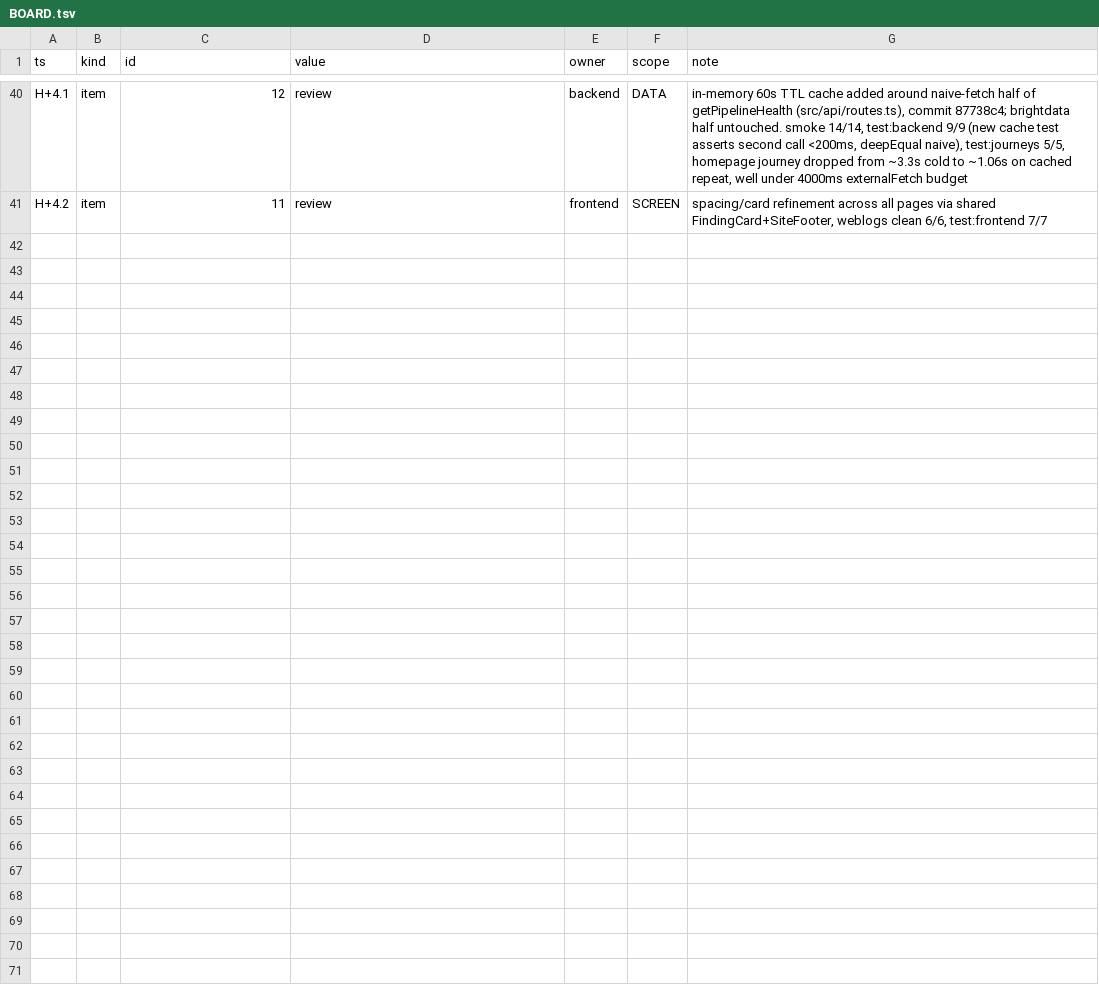
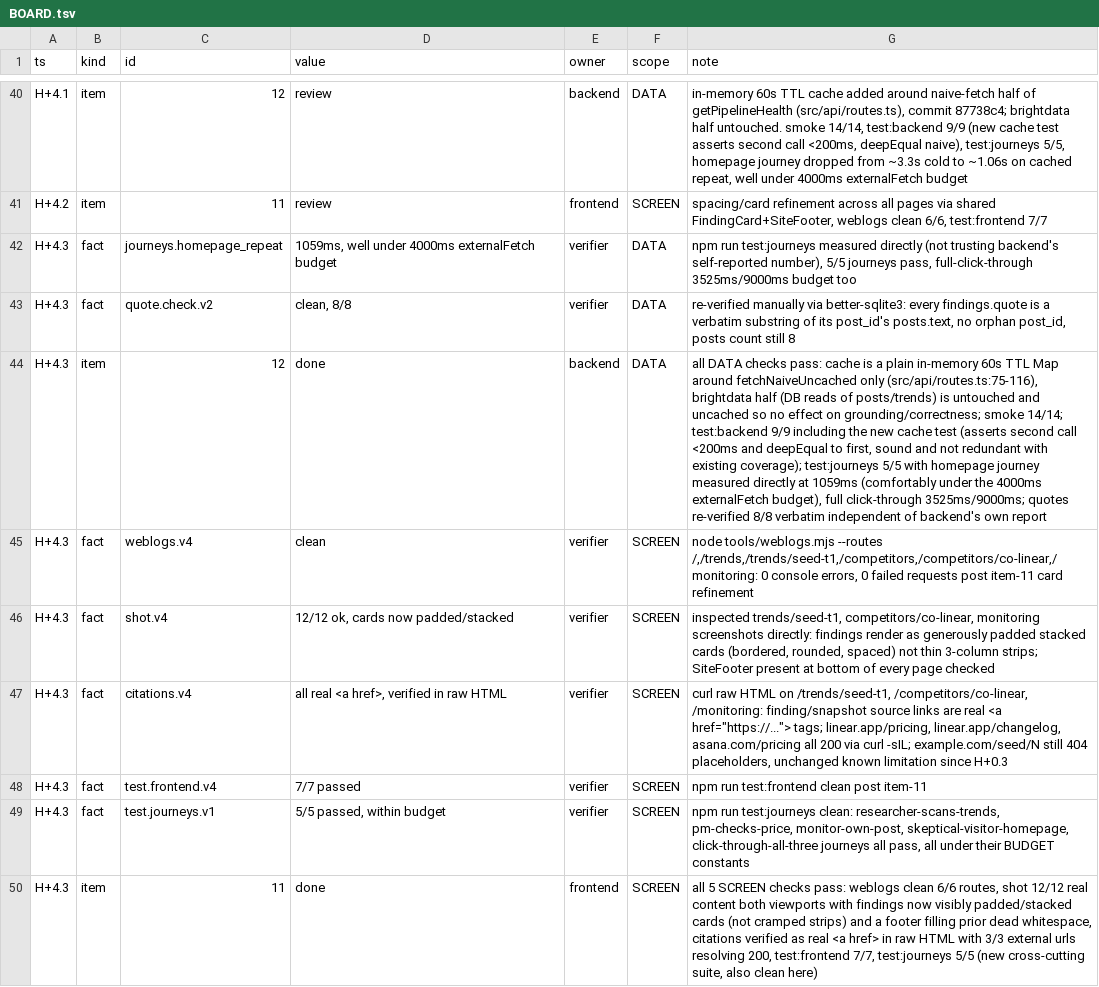
Before and after one commit to TriNguyen1110/aug22, a TSV file: BOARD.tsv, drawn as a sheet; only a part is shown, gaps mark what is left out; the diff names each change by its address in the sheet, - before the commit and + after, or states it on an @@ line.

```diff
--- a/BOARD.tsv
+++ b/BOARD.tsv
+row 42: H+4.3 | fact | journeys.homepage_repeat | 1059ms, well under 4000ms externalFetch budget | verifier | DATA | npm run test:journeys measured directly (not trusting backend's self-reported number), 5/5 journeys pass, full-click-through 3525ms/9000ms budget too
+row 43: H+4.3 | fact | quote.check.v2 | clean, 8/8 | verifier | DATA | re-verified manually via better-sqlite3: every findings.quote is a verbatim substring of its post_id's posts.text, no orphan post_id, posts count still 8
+row 44: H+4.3 | item | 12 | done | backend | DATA | all DATA checks pass: cache is a plain in-memory 60s TTL Map around fetchNaiveUncached only (src/api/routes.ts:75-116), brightdata half (DB reads of posts/trends) is untouched and uncached so no effect on grounding/correctness; smoke 14/14; test:backend 9/9 including the new cache test (asserts second call <200ms and deepEqual to first, sound and not redundant with existing coverage); test:journeys 5/5 with homepage journey measured directly at 1059ms (comfortably under the 4000ms externalFetch budget), full click-through 3525ms/9000ms; quotes re-verified 8/8 verbatim independent of backend's own report
+row 45: H+4.3 | fact | weblogs.v4 | clean | verifier | SCREEN | node tools/weblogs.mjs --routes /,/trends,/trends/seed-t1,/competitors,/competitors/co-linear,/monitoring: 0 console errors, 0 failed requests post item-11 card refinement
+row 46: H+4.3 | fact | shot.v4 | 12/12 ok, cards now padded/stacked | verifier | SCREEN | inspected trends/seed-t1, competitors/co-linear, monitoring screenshots directly: findings render as generously padded stacked cards (bordered, rounded, spaced) not thin 3-column strips; SiteFooter present at bottom of every page checked
+row 47: H+4.3 | fact | citations.v4 | all real <a href>, verified in raw HTML | verifier | SCREEN | curl raw HTML on /trends/seed-t1, /competitors/co-linear, /monitoring: finding/snapshot source links are real <a href="https://..."> tags; linear.app/pricing, linear.app/changelog, asana.com/pricing all 200 via curl -sIL; example.com/seed/N still 404 placeholders, unchanged known limitation since H+0.3
+row 48: H+4.3 | fact | test.frontend.v4 | 7/7 passed | verifier | SCREEN | npm run test:frontend clean post item-11
+row 49: H+4.3 | fact | test.journeys.v1 | 5/5 passed, within budget | verifier | SCREEN | npm run test:journeys clean: researcher-scans-trends, pm-checks-price, monitor-own-post, skeptical-visitor-homepage, click-through-all-three journeys all pass, all under their BUDGET constants
+row 50: H+4.3 | item | 11 | done | frontend | SCREEN | all 5 SCREEN checks pass: weblogs clean 6/6 routes, shot 12/12 real content both viewports with findings now visibly padded/stacked cards (not cramped strips) and a footer filling prior dead whitespace, citations verified as real <a href> in raw HTML with 3/3 external urls resolving 200, test:frontend 7/7, test:journeys 5/5 (new cross-cutting suite, also clean here)
```
